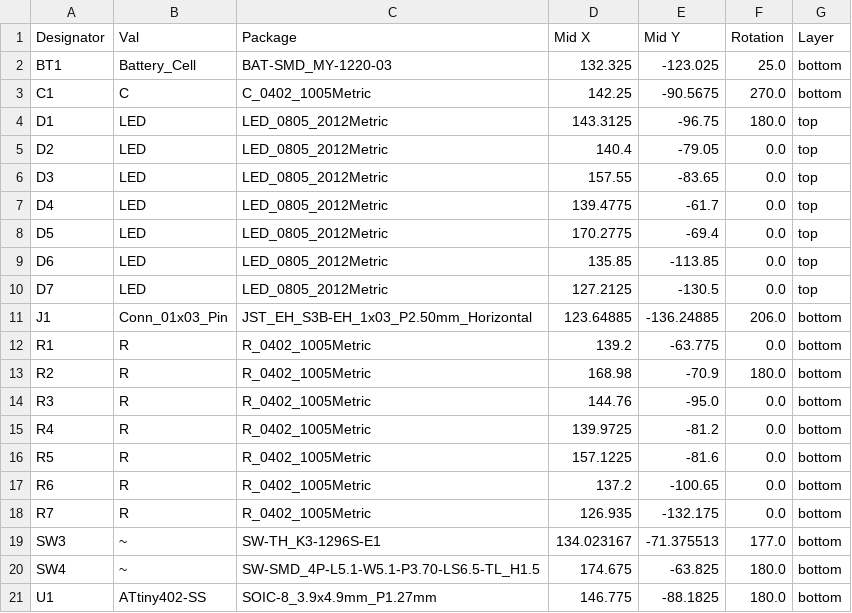
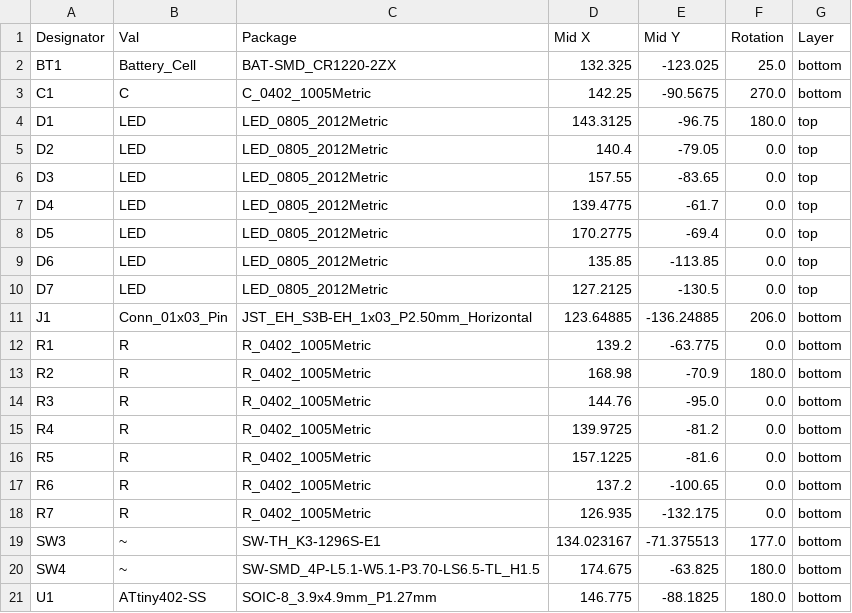
Before and after one commit to diva-eng/HW-LEEK-001, a CSV file: hardware/HW-LEEK-001/jlcpcb/production_files/CPL-HW-LEEK-001.csv, drawn as a sheet.

```diff
--- a/hardware/HW-LEEK-001/jlcpcb/production_files/CPL-HW-LEEK-001.csv
+++ b/hardware/HW-LEEK-001/jlcpcb/production_files/CPL-HW-LEEK-001.csv
@@ -1,3 +1,3 @@
 Designator,Val,Package,Mid X,Mid Y,Rotation,Layer
-BT1,Battery_Cell,BAT-SMD_MY-1220-03,132.325,-123.025,25.0,bottom
+BT1,Battery_Cell,BAT-SMD_CR1220-2ZX,132.325,-123.025,25.0,bottom
 C1,C,C_0402_1005Metric,142.25,-90.5675,270.0,bottom
```
Also changed, not shown: hardware/HW-LEEK-001/jlcpcb/production_files/BOM-HW-LEEK-001.csv, 28 other files.
